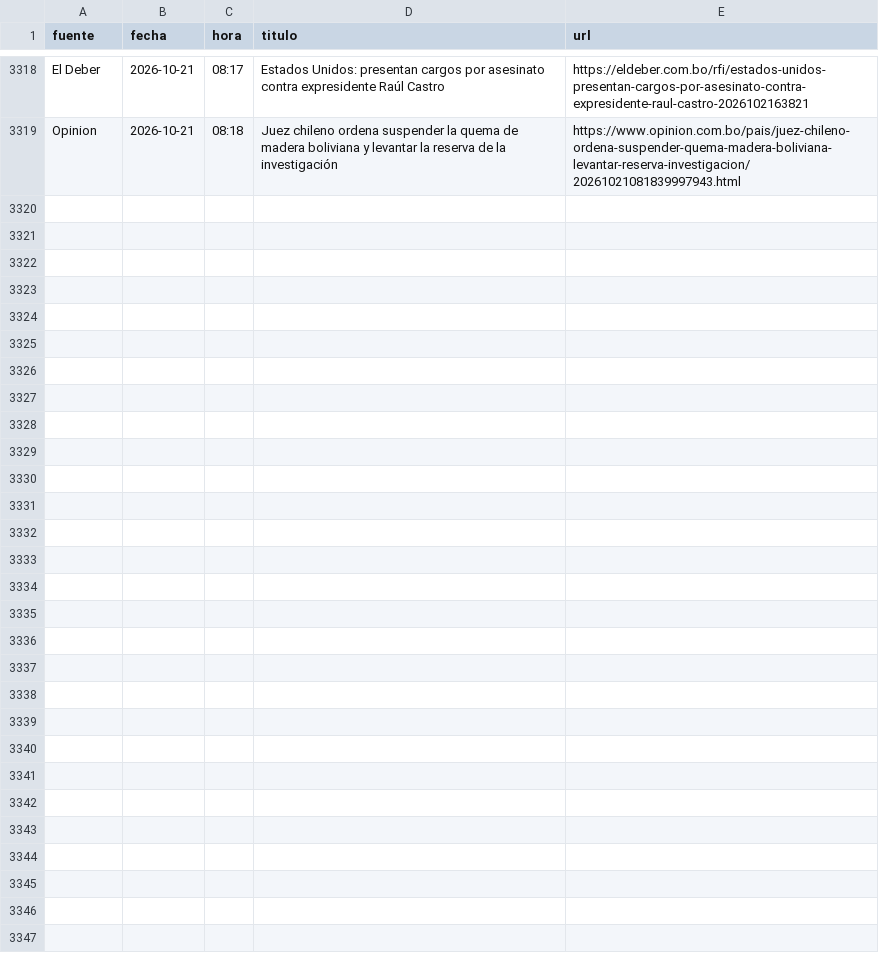
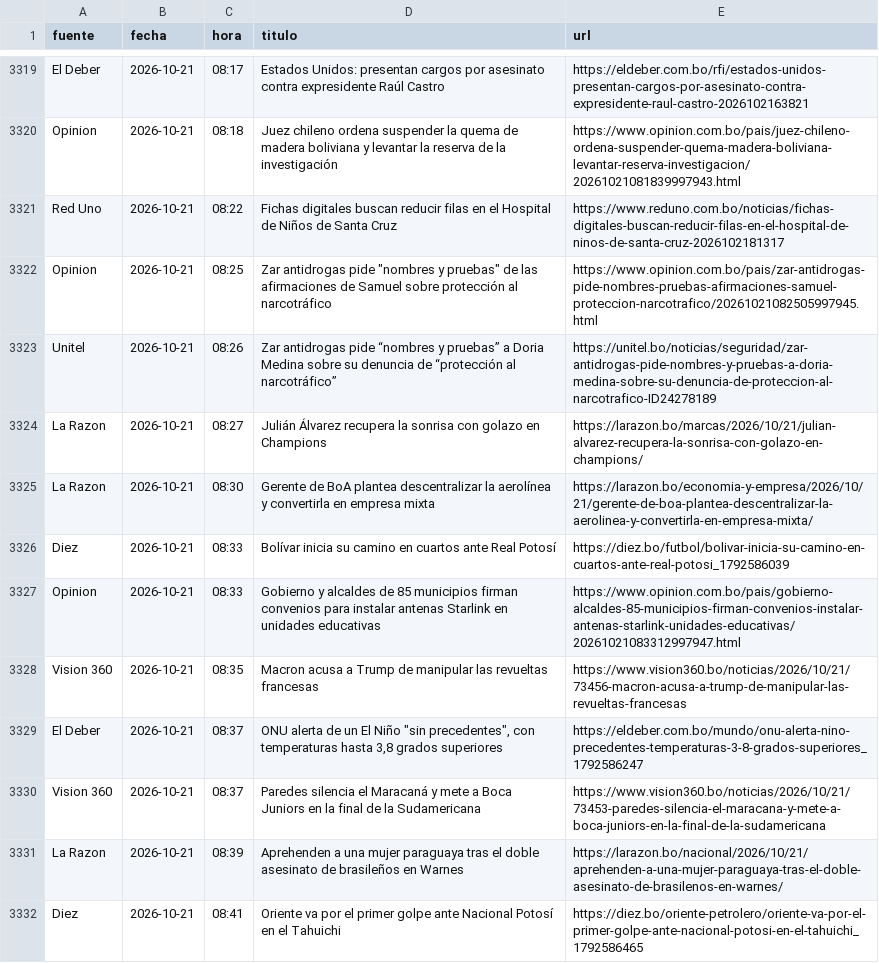
Before and after one commit to BohozX/Indices-de-Incertidumbre, a CSV file: noticias_ultimos_7_dias_publico.csv, drawn as a sheet; only a part is shown, gaps mark what is left out; the diff covers the shown part only.

```diff
--- a/noticias_ultimos_7_dias_publico.csv
+++ b/noticias_ultimos_7_dias_publico.csv
@@ -3319 +3320,13 @@ El Deber,2026-10-21,08:17,Estados Unidos: presentan cargos por asesinato contra
 Opinion,2026-10-21,08:18,Juez chileno ordena suspender la quema de madera boliviana y levantar la reserva de la investigación,https://www.opinion.com.bo/pais/juez-chileno-ordena-suspender-quema-madera-boliviana-levantar-reserva-investigacion/20261021081839997943.html
+Red Uno,2026-10-21,08:22,Fichas digitales buscan reducir filas en el Hospital de Niños de Santa Cruz,https://www.reduno.com.bo/noticias/fichas-digitales-buscan-reducir-filas-en-el-hospital-de-ninos-de-santa-cruz-2026102181317
+Opinion,2026-10-21,08:25,"Zar antidrogas pide ""nombres y pruebas"" de las afirmaciones de Samuel sobre protección al narcotráfico",https://www.opinion.com.bo/pais/zar-antidrogas-pide-nombres-pruebas-afirmaciones-samuel-proteccion-narcotrafico/20261021082505997945.html
+Unitel,2026-10-21,08:26,Zar antidrogas pide “nombres y pruebas” a Doria Medina sobre su denuncia de “protección al narcotráfico”,https://unitel.bo/noticias/seguridad/zar-antidrogas-pide-nombres-y-pruebas-a-doria-medina-sobre-su-denuncia-de-proteccion-al-narcotrafico-ID24278189
+La Razon,2026-10-21,08:27,Julián Álvarez recupera la sonrisa con golazo en Champions,https://larazon.bo/marcas/2026/10/21/julian-alvarez-recupera-la-sonrisa-con-golazo-en-champions/
+La Razon,2026-10-21,08:30,Gerente de BoA plantea descentralizar la aerolínea y convertirla en empresa mixta,https://larazon.bo/economia-y-empresa/2026/10/21/gerente-de-boa-plantea-descentralizar-la-aerolinea-y-convertirla-en-empresa-mixta/
+Diez,2026-10-21,08:33,Bolívar inicia su camino en cuartos ante Real Potosí,https://diez.bo/futbol/bolivar-inicia-su-camino-en-cuartos-ante-real-potosi_1792586039
+Opinion,2026-10-21,08:33,Gobierno y alcaldes de 85 municipios firman convenios para instalar antenas Starlink en unidades educativas,https://www.opinion.com.bo/pais/gobierno-alcaldes-85-municipios-firman-convenios-instalar-antenas-starlink-unidades-educativas/20261021083312997947.html
+Vision 360,2026-10-21,08:35,Macron acusa a Trump de manipular las revueltas francesas,https://www.vision360.bo/noticias/2026/10/21/73456-macron-acusa-a-trump-de-manipular-las-revueltas-francesas
+El Deber,2026-10-21,08:37,"ONU alerta de un El Niño ""sin precedentes"", con temperaturas hasta 3,8 grados superiores",https://eldeber.com.bo/mundo/onu-alerta-nino-precedentes-temperaturas-3-8-grados-superiores_1792586247
+Vision 360,2026-10-21,08:37,Paredes silencia el Maracaná y mete a Boca Juniors en la final de la Sudamericana,https://www.vision360.bo/noticias/2026/10/21/73453-paredes-silencia-el-maracana-y-mete-a-boca-juniors-en-la-final-de-la-sudamericana
+La Razon,2026-10-21,08:39,Aprehenden a una mujer paraguaya tras el doble asesinato de brasileños en Warnes,https://larazon.bo/nacional/2026/10/21/aprehenden-a-una-mujer-paraguaya-tras-el-doble-asesinato-de-brasilenos-en-warnes/
+Diez,2026-10-21,08:41,Oriente va por el primer golpe ante Nacional Potosí en el Tahuichi,https://diez.bo/oriente-petrolero/oriente-va-por-el-primer-golpe-ante-nacional-potosi-en-el-tahuichi_1792586465
```
Also changed, not shown: 12 added rows and 6 moved rows elsewhere in this file, 1 other file.
